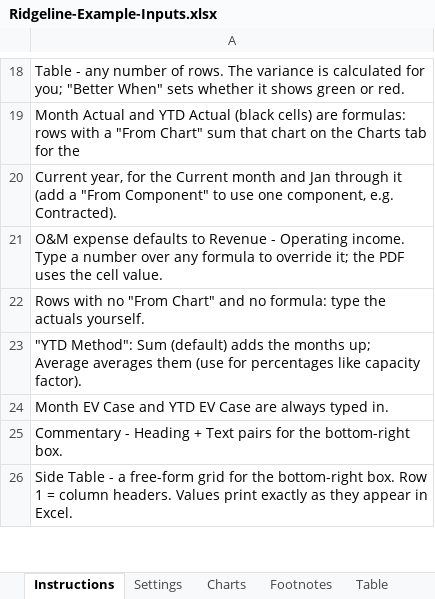
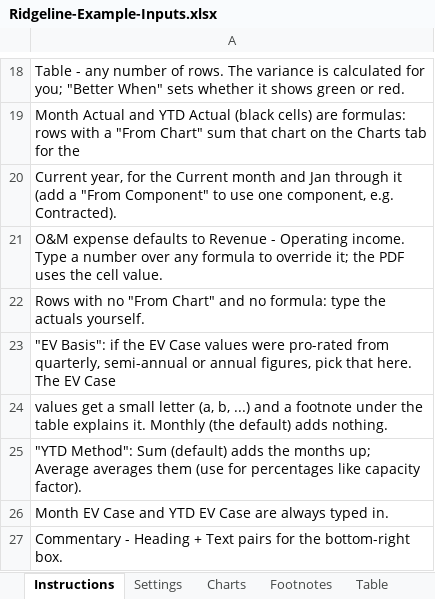
Before and after one commit to jpk02/krengbible, an Excel workbook: dashboard-builder/Ridgeline-Example-Inputs.xlsx, sheet Instructions, drawn as a sheet; only a part is shown, gaps mark what is left out; the shorter side is filled out with more unchanged rows; values as stored, in another font and other column widths than the file's, no borders; the diff names each change by its address in the sheet, - before the commit and + after, or states it on an @@ line.

```diff
--- a/dashboard-builder/Ridgeline-Example-Inputs.xlsx (sheet Instructions)
+++ b/dashboard-builder/Ridgeline-Example-Inputs.xlsx (sheet Instructions)
+row 23: "EV Basis": if the EV Case values were pro-rated from quarterly, semi-annual or annual figures, pick that here. The EV Case
+row 24: values get a small letter (a, b, ...) and a footnote under the table explains it. Monthly (the default) adds nothing.
```
Also changed, not shown: sheet Table, sheet Settings, dashboard-builder/Bluefield-Example-Inputs.xlsx, 5 other files.
